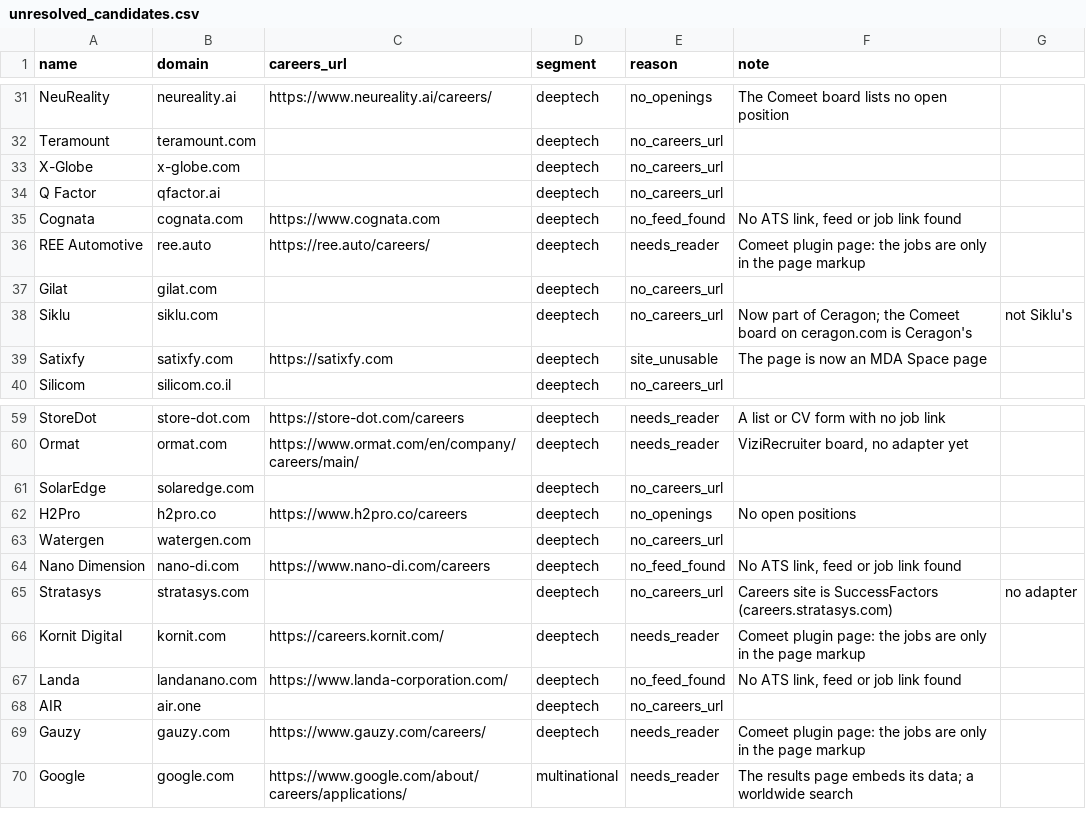
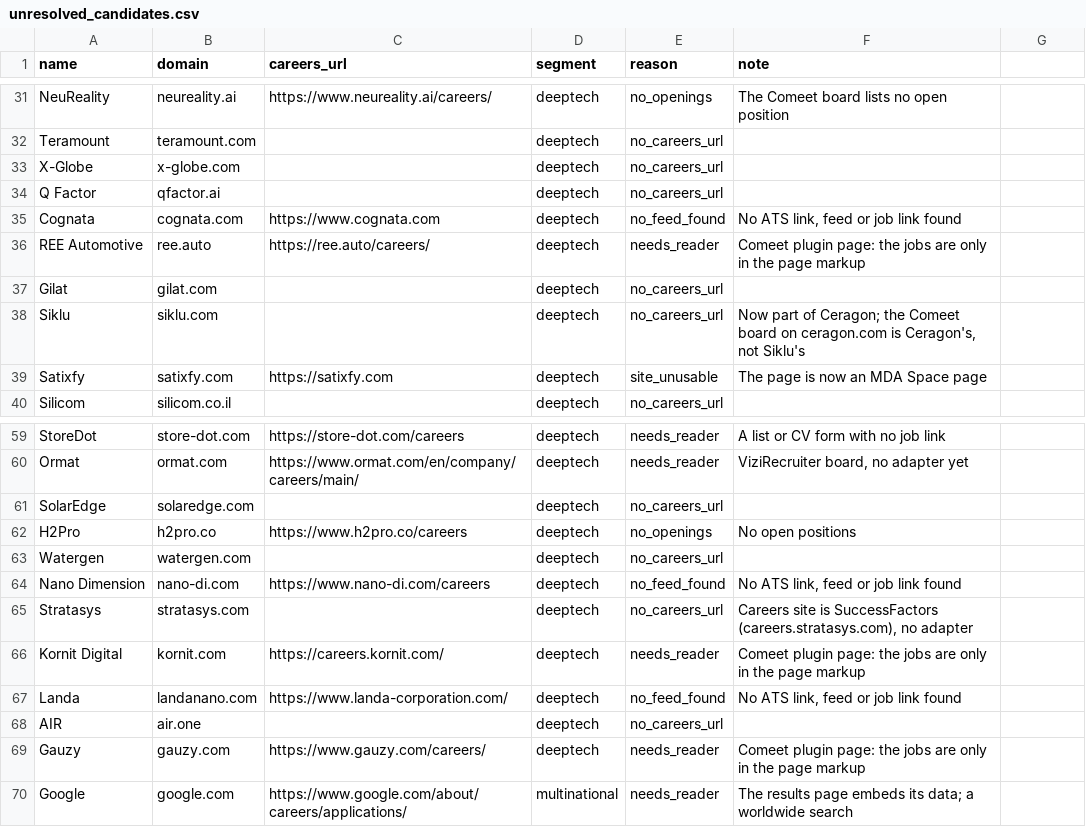
Before and after one commit to ravidorr/misra, a CSV file: data/unresolved_candidates.csv, drawn as a sheet; only a part is shown, gaps mark what is left out.

Commit message:
Quote the research notes that contain commas

```diff
--- a/data/unresolved_candidates.csv
+++ b/data/unresolved_candidates.csv
@@ -37,3 +37,3 @@ REE Automotive,ree.auto,https://ree.auto/careers/,deeptech,needs_reader,Comeet p
 Gilat,gilat.com,,deeptech,no_careers_url,
-Siklu,siklu.com,,deeptech,no_careers_url,Now part of Ceragon; the Comeet board on ceragon.com is Ceragon's, not Siklu's
+Siklu,siklu.com,,deeptech,no_careers_url,"Now part of Ceragon; the Comeet board on ceragon.com is Ceragon's, not Siklu's"
 Satixfy,satixfy.com,https://satixfy.com,deeptech,site_unusable,The page is now an MDA Space page
@@ -64,3 +64,3 @@ Watergen,watergen.com,,deeptech,no_careers_url,
 Nano Dimension,nano-di.com,https://www.nano-di.com/careers,deeptech,no_feed_found,"No ATS link, feed or job link found"
-Stratasys,stratasys.com,,deeptech,no_careers_url,Careers site is SuccessFactors (careers.stratasys.com), no adapter
+Stratasys,stratasys.com,,deeptech,no_careers_url,"Careers site is SuccessFactors (careers.stratasys.com), no adapter"
 Kornit Digital,kornit.com,https://careers.kornit.com/,deeptech,needs_reader,Comeet plugin page: the jobs are only in the page markup
```
